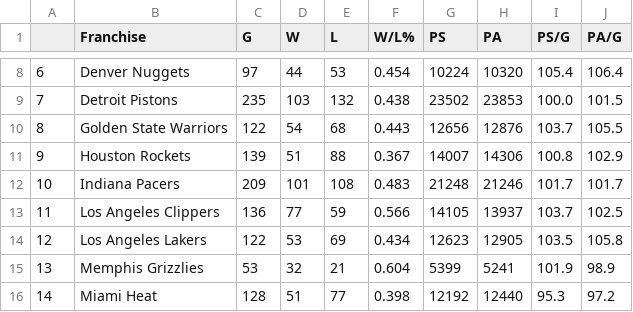
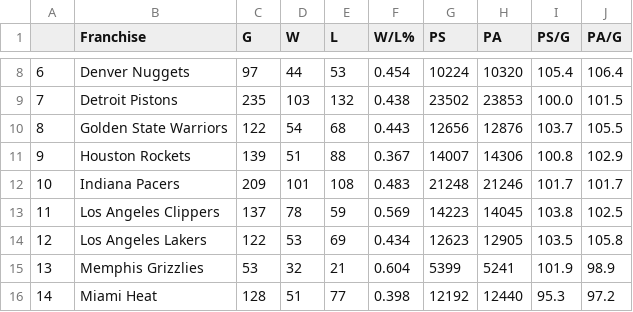
Before and after one commit to bwSimpkins/TheOppositions, a CSV file: data/Cleveland Cavaliers.csv, drawn as a sheet; only a part is shown, gaps mark what is left out.

Commit message:
upload for 2024-01-31

```diff
--- a/data/Cleveland Cavaliers.csv
+++ b/data/Cleveland Cavaliers.csv
@@ -12,3 +12,3 @@
 10,Indiana Pacers,209,101,108,0.483,21248,21246,101.7,101.7
-11,Los Angeles Clippers,136,77,59,0.566,14105,13937,103.7,102.5
+11,Los Angeles Clippers,137,78,59,0.569,14223,14045,103.8,102.5
 12,Los Angeles Lakers,122,53,69,0.434,12623,12905,103.5,105.8
```
